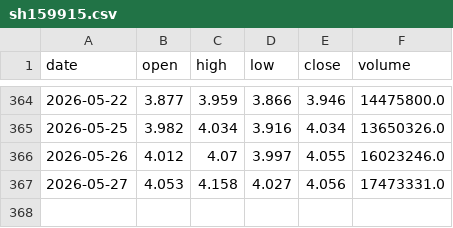
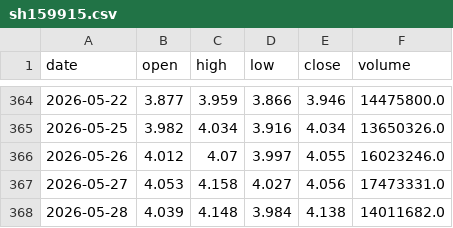
Before and after one commit to chenqing24/etf-quant-strategy, a CSV file: etf_data_live/sh159915.csv, drawn as a sheet; only a part is shown, gaps mark what is left out; the diff names each change by its address in the sheet, - before the commit and + after, or states it on an @@ line.

```diff
--- a/etf_data_live/sh159915.csv
+++ b/etf_data_live/sh159915.csv
+row 368: 2026-05-28 | 4.039 | 4.148 | 3.984 | 4.138 | 14011682.0
```
Also changed, not shown: etf_data_live/sh159577.csv, etf_data_live/sh159801.csv, 50 other files.
